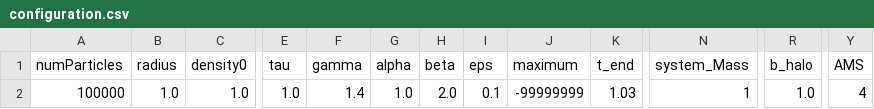
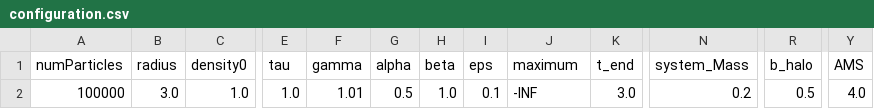
Before and after one commit to SKENDLI/diplom_sph, a CSV file: sph_method/configuration.csv, drawn as a sheet; only a part is shown, gaps mark what is left out; the diff names each change by its address in the sheet, - before the commit and + after, or states it on an @@ line.

```diff
--- a/sph_method/configuration.csv
+++ b/sph_method/configuration.csv
-B2 (radius): 1.0
+B2 (radius): 3.0
-F2 (gamma): 1.4
+F2 (gamma): 1.01
-G2 (alpha): 1.0
+G2 (alpha): 0.5
-H2 (beta): 2.0
+H2 (beta): 1.0
-J2 (maximum): -99999999
+J2 (maximum): -INF
-K2 (t_end): 1.03
+K2 (t_end): 3.0
-N2 (system_Mass): 1
+N2 (system_Mass): 0.2
-R2 (b_halo): 1.0
+R2 (b_halo): 0.5
-Y2 (AMS): 4
+Y2 (AMS): 4.0
```
Also changed, not shown: 9 other files.
